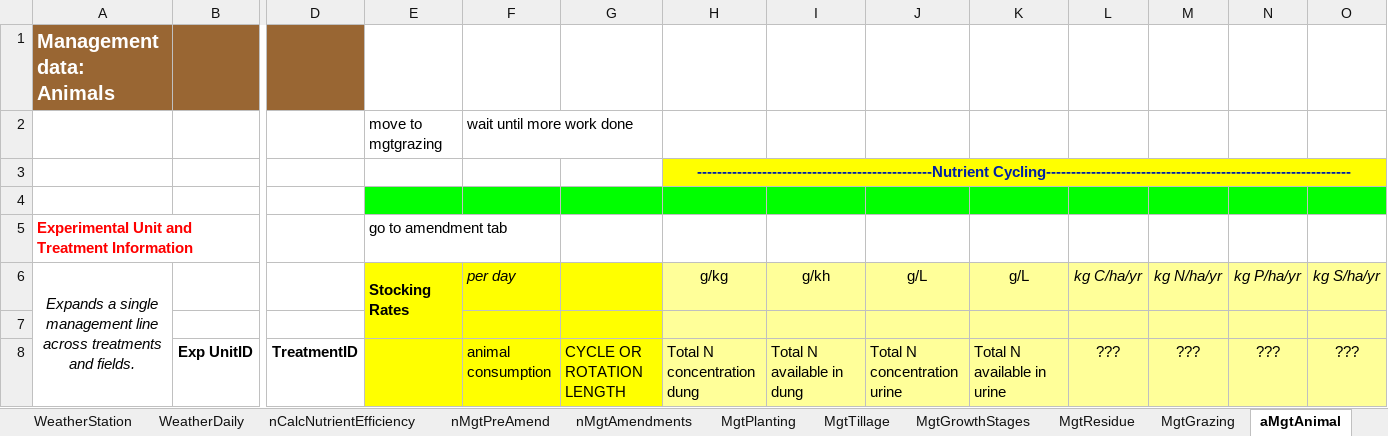
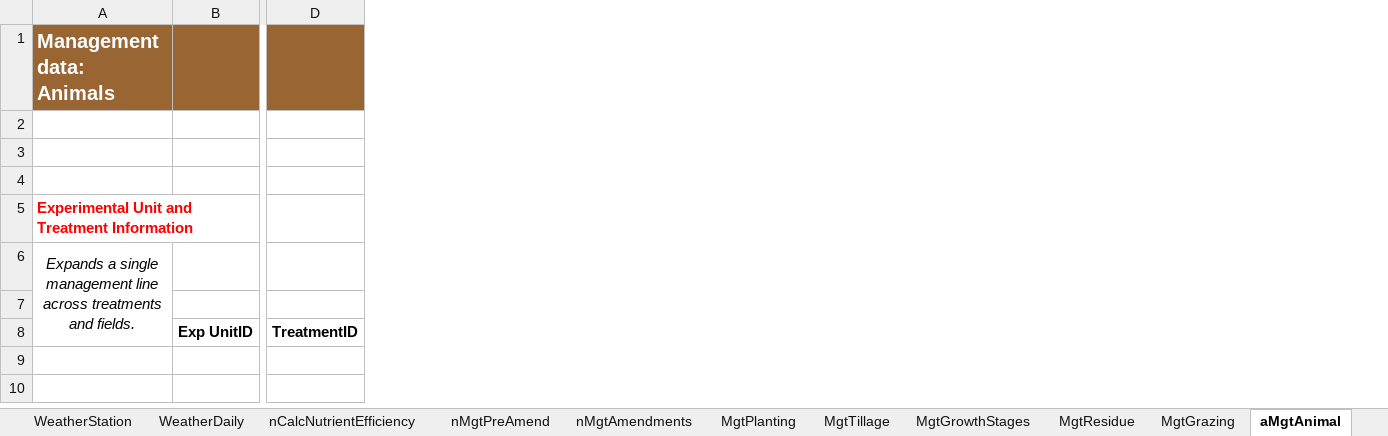
Before and after one commit to ARS-PDI/agcros-det, an Excel workbook: Aggregated_DET.xlsm, sheet aMgtAnimal, drawn as a sheet; only a part is shown, gaps mark what is left out; values as stored, in another font and other column widths than the file's, no borders; conditional formats not drawn; rows hold the shown columns only; the diff names each change by its address in the sheet, - before the commit and + after, or states it on an @@ line.

```diff
--- a/Aggregated_DET.xlsm (sheet aMgtAnimal)
+++ b/Aggregated_DET.xlsm (sheet aMgtAnimal)
-column E, rows 2-6: move to mgtgrazing |  |  | go to amendment tab | Stocking Rates
-column F, rows 2-8: wait until more work done |  |  |  | per day |  | animal consumption
-column G, row 8: CYCLE OR ROTATION LENGTH
-column H, rows 3-8: -----------------------------------------------Nutrient Cycling------------------------------------------------------------- |  |  | g/kg |  | Total N concentration dung
-column I, rows 6-8: g/kh |  | Total N available in dung
-column J, rows 6-8: g/L |  | Total N concentration urine
-column K, rows 6-8: g/L |  | Total N available in urine
-column L, rows 6-8: kg C/ha/yr |  | ???
-column M, rows 6-8: kg N/ha/yr |  | ???
-column N, rows 6-8: kg P/ha/yr |  | ???
-column O, rows 6-8: kg S/ha/yr |  | ???
-row 2:  |  |  | move to mgtgrazing | wait until more work done
+row 2: (empty)
```
Also changed, not shown: sheet nMeasGrazingPlants, sheet nMeasNutrientCycling, sheet nMeasYieldNutrientUptake, sheet ValueDomains, sheet ValidationData, sheet nMgtAmendments, 7 more sheets, other sheet tabs, charts or pictures.
